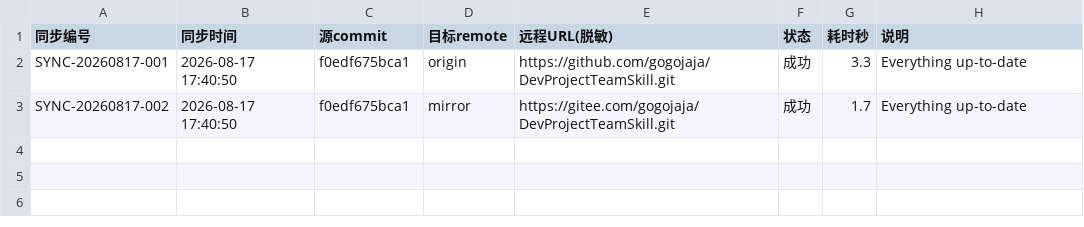
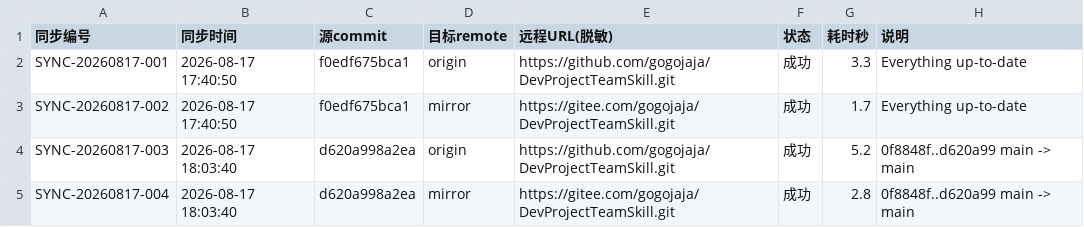
Before and after one commit to gogojaja/DevProjectTeamSkill, a CSV file: 台账/32_镜像同步记录.csv, drawn as a sheet.

Commit message:
chore: 记录双平台框架首次同步(mirror_push.py)

```diff
--- a/台账/32_镜像同步记录.csv
+++ b/台账/32_镜像同步记录.csv
@@ -3 +3,3 @@ SYNC-20260817-001,2026-08-17 17:40:50,f0edf675bca1,origin,https://github.com/gog
 SYNC-20260817-002,2026-08-17 17:40:50,f0edf675bca1,mirror,https://gitee.com/gogojaja/DevProjectTeamSkill.git,成功,1.7,Everything up-to-date
+SYNC-20260817-003,2026-08-17 18:03:40,d620a998a2ea,origin,https://github.com/gogojaja/DevProjectTeamSkill.git,成功,5.2,   0f8848f..d620a99  main -> main
+SYNC-20260817-004,2026-08-17 18:03:40,d620a998a2ea,mirror,https://gitee.com/gogojaja/DevProjectTeamSkill.git,成功,2.8,   0f8848f..d620a99  main -> main
```
